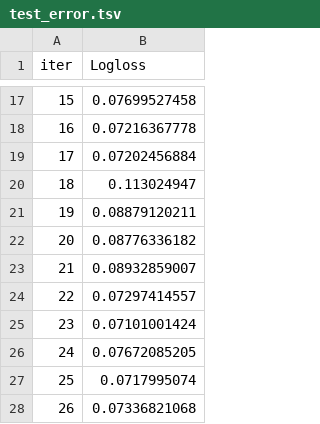
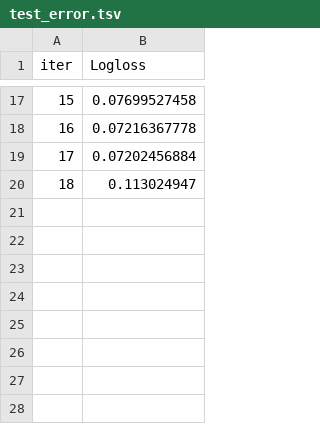
Before and after one commit to Eirik00/ML-GroupProject1, a TSV file: catboost/catboost_info/test_error.tsv, drawn as a sheet; only a part is shown, gaps mark what is left out; the diff names each change by its address in the sheet, - before the commit and + after, or states it on an @@ line.

```diff
--- a/catboost/catboost_info/test_error.tsv
+++ b/catboost/catboost_info/test_error.tsv
-row 21: 19 | 0.08879120211
-row 22: 20 | 0.08776336182
-row 23: 21 | 0.08932859007
-row 24: 22 | 0.07297414557
-row 25: 23 | 0.07101001424
-row 26: 24 | 0.07672085205
-row 27: 25 | 0.0717995074
-row 28: 26 | 0.07336821068
```
Also changed, not shown: 7 other files.
